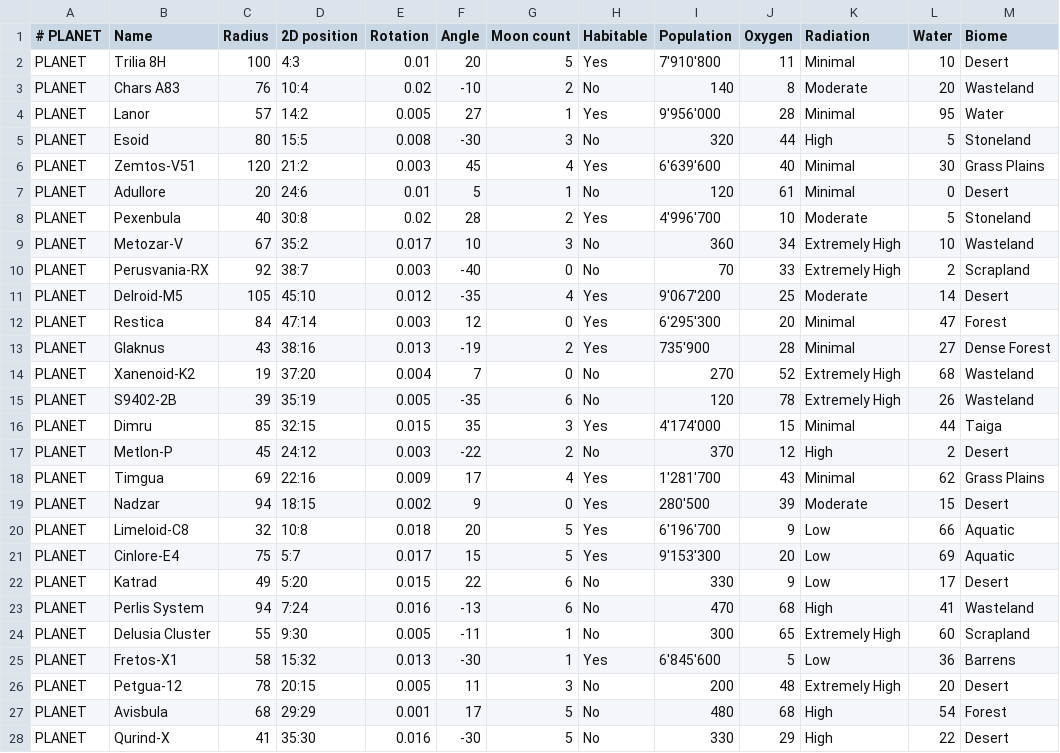
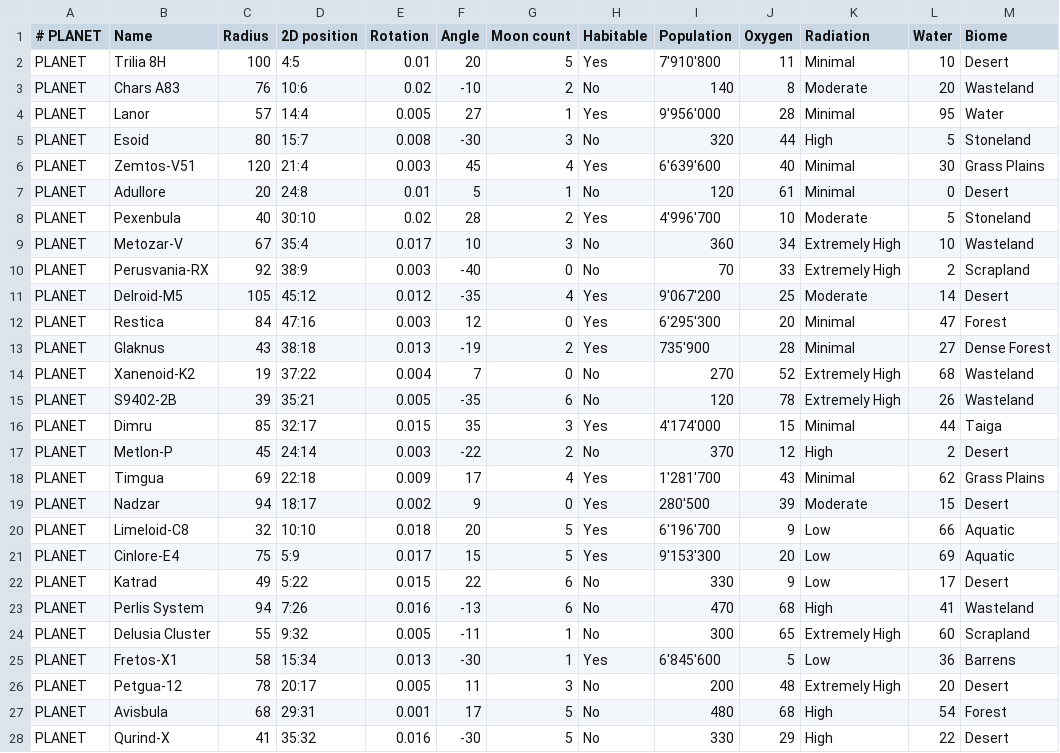
Before and after one commit to AxonneQ/SciFiUI, a CSV file: java/data/Stars.csv, drawn as a sheet; only a part is shown; the diff covers the shown part only.

```diff
--- a/java/data/Stars.csv
+++ b/java/data/Stars.csv
@@ -1,28 +1,28 @@
 # PLANET,Name,Radius,2D position,Rotation,Angle,Moon count,Habitable,Population,Oxygen,Radiation,Water,Biome
-PLANET,Trilia 8H,100,4:3,0.01,20,5,Yes,7'910'800,11,Minimal,10,Desert
-PLANET,Chars A83,76,10:4,0.02,-10,2,No,140,8,Moderate,20,Wasteland
-PLANET,Lanor,57,14:2,0.005,27,1,Yes,9'956'000,28,Minimal,95,Water
-PLANET,Esoid,80,15:5,0.008,-30,3,No,320,44,High,5,Stoneland
-PLANET,Zemtos-V51,120,21:2,0.003,45,4,Yes,6'639'600,40,Minimal,30,Grass Plains
-PLANET,Adullore,20,24:6,0.01,5,1,No,120,61,Minimal,0,Desert
-PLANET,Pexenbula,40,30:8,0.02,28,2,Yes,4'996'700,10,Moderate,5,Stoneland
-PLANET,Metozar-V,67,35:2,0.017,10,3,No,360,34,Extremely High,10,Wasteland
-PLANET,Perusvania-RX,92,38:7,0.003,-40,0,No,70,33,Extremely High,2,Scrapland
-PLANET,Delroid-M5,105,45:10,0.012,-35,4,Yes,9'067'200,25,Moderate,14,Desert
-PLANET,Restica,84,47:14,0.003,12,0,Yes,6'295'300,20,Minimal,47,Forest
-PLANET,Glaknus,43,38:16,0.013,-19,2,Yes,735'900,28,Minimal,27,Dense Forest
-PLANET,Xanenoid-K2,19,37:20,0.004,7,0,No,270,52,Extremely High,68,Wasteland
-PLANET,S9402-2B,39,35:19,0.005,-35,6,No,120,78,Extremely High,26,Wasteland
-PLANET,Dimru,85,32:15,0.015,35,3,Yes,4'174'000,15,Minimal,44,Taiga
-PLANET,Metlon-P,45,24:12,0.003,-22,2,No,370,12,High,2,Desert
-PLANET,Timgua,69,22:16,0.009,17,4,Yes,1'281'700,43,Minimal,62,Grass Plains
-PLANET,Nadzar,94,18:15,0.002,9,0,Yes,280'500,39,Moderate,15,Desert
-PLANET,Limeloid-C8,32,10:8,0.018,20,5,Yes,6'196'700,9,Low,66,Aquatic
-PLANET,Cinlore-E4,75,5:7,0.017,15,5,Yes,9'153'300,20,Low,69,Aquatic
-PLANET,Katrad,49,5:20,0.015,22,6,No,330,9,Low,17,Desert
-PLANET,Perlis System,94,7:24,0.016,-13,6,No,470,68,High,41,Wasteland
-PLANET,Delusia Cluster,55,9:30,0.005,-11,1,No,300,65,Extremely High,60,Scrapland
-PLANET,Fretos-X1,58,15:32,0.013,-30,1,Yes,6'845'600,5,Low,36,Barrens
-PLANET,Petgua-12,78,20:15,0.005,11,3,No,200,48,Extremely High,20,Desert
-PLANET,Avisbula,68,29:29,0.001,17,5,No,480,68,High,54,Forest
-PLANET,Qurind-X,41,35:30,0.016,-30,5,No,330,29,High,22,Desert
+PLANET,Trilia 8H,100,4:5,0.01,20,5,Yes,7'910'800,11,Minimal,10,Desert
+PLANET,Chars A83,76,10:6,0.02,-10,2,No,140,8,Moderate,20,Wasteland
+PLANET,Lanor,57,14:4,0.005,27,1,Yes,9'956'000,28,Minimal,95,Water
+PLANET,Esoid,80,15:7,0.008,-30,3,No,320,44,High,5,Stoneland
+PLANET,Zemtos-V51,120,21:4,0.003,45,4,Yes,6'639'600,40,Minimal,30,Grass Plains
+PLANET,Adullore,20,24:8,0.01,5,1,No,120,61,Minimal,0,Desert
+PLANET,Pexenbula,40,30:10,0.02,28,2,Yes,4'996'700,10,Moderate,5,Stoneland
+PLANET,Metozar-V,67,35:4,0.017,10,3,No,360,34,Extremely High,10,Wasteland
+PLANET,Perusvania-RX,92,38:9,0.003,-40,0,No,70,33,Extremely High,2,Scrapland
+PLANET,Delroid-M5,105,45:12,0.012,-35,4,Yes,9'067'200,25,Moderate,14,Desert
+PLANET,Restica,84,47:16,0.003,12,0,Yes,6'295'300,20,Minimal,47,Forest
+PLANET,Glaknus,43,38:18,0.013,-19,2,Yes,735'900,28,Minimal,27,Dense Forest
+PLANET,Xanenoid-K2,19,37:22,0.004,7,0,No,270,52,Extremely High,68,Wasteland
+PLANET,S9402-2B,39,35:21,0.005,-35,6,No,120,78,Extremely High,26,Wasteland
+PLANET,Dimru,85,32:17,0.015,35,3,Yes,4'174'000,15,Minimal,44,Taiga
+PLANET,Metlon-P,45,24:14,0.003,-22,2,No,370,12,High,2,Desert
+PLANET,Timgua,69,22:18,0.009,17,4,Yes,1'281'700,43,Minimal,62,Grass Plains
+PLANET,Nadzar,94,18:17,0.002,9,0,Yes,280'500,39,Moderate,15,Desert
+PLANET,Limeloid-C8,32,10:10,0.018,20,5,Yes,6'196'700,9,Low,66,Aquatic
+PLANET,Cinlore-E4,75,5:9,0.017,15,5,Yes,9'153'300,20,Low,69,Aquatic
+PLANET,Katrad,49,5:22,0.015,22,6,No,330,9,Low,17,Desert
+PLANET,Perlis System,94,7:26,0.016,-13,6,No,470,68,High,41,Wasteland
+PLANET,Delusia Cluster,55,9:32,0.005,-11,1,No,300,65,Extremely High,60,Scrapland
+PLANET,Fretos-X1,58,15:34,0.013,-30,1,Yes,6'845'600,5,Low,36,Barrens
+PLANET,Petgua-12,78,20:17,0.005,11,3,No,200,48,Extremely High,20,Desert
+PLANET,Avisbula,68,29:31,0.001,17,5,No,480,68,High,54,Forest
+PLANET,Qurind-X,41,35:32,0.016,-30,5,No,330,29,High,22,Desert
```
Also changed, not shown: 3 edited cells elsewhere in this file, 4 other files.
